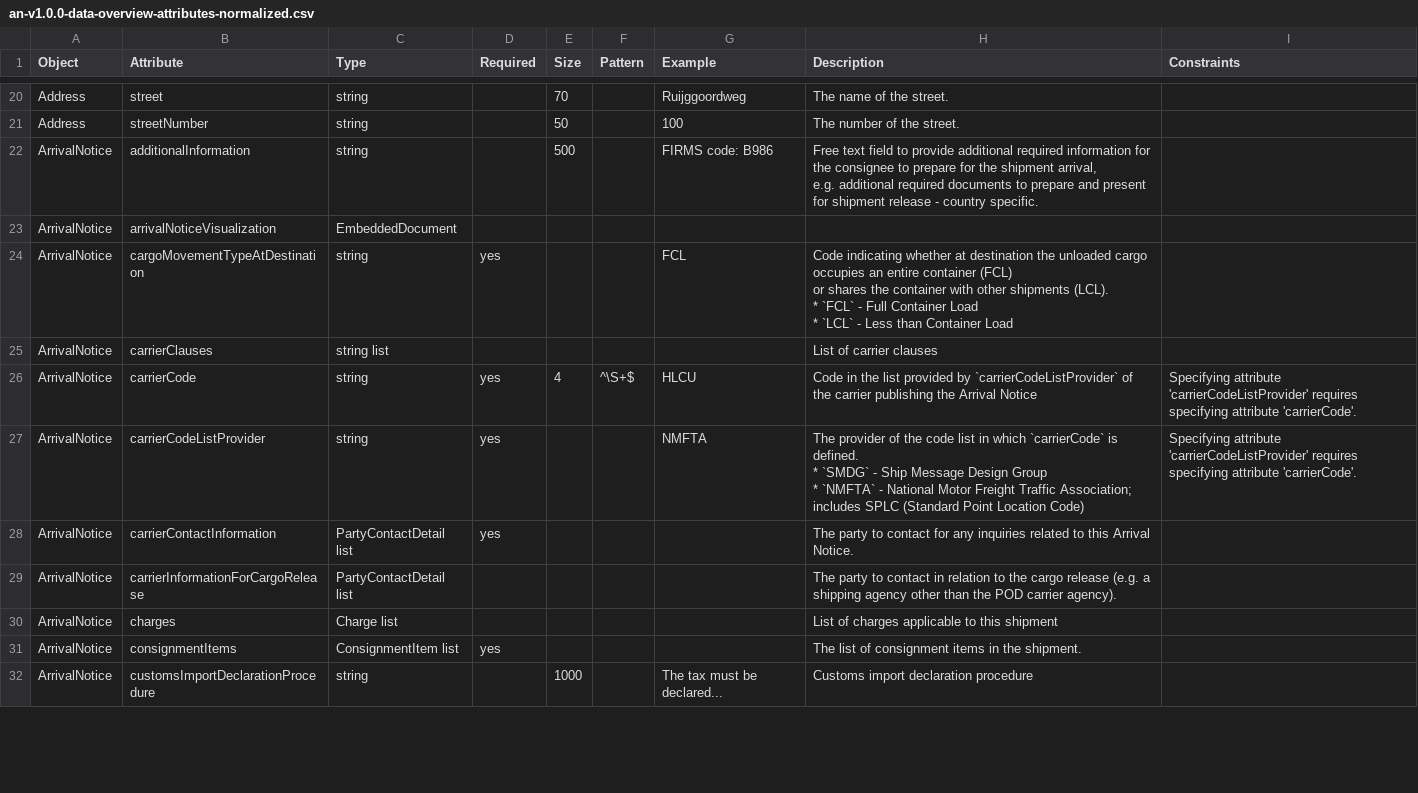
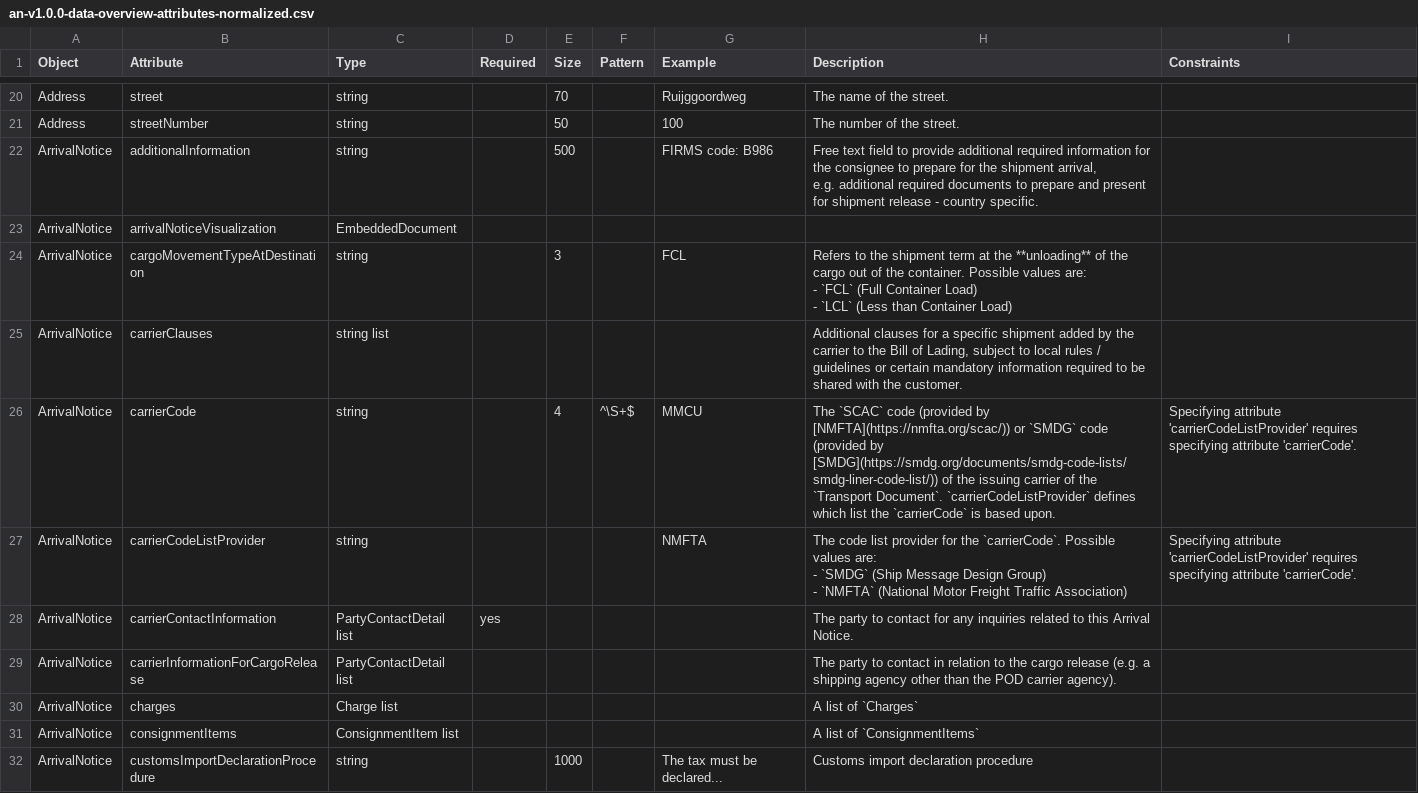
Before and after one commit to dcsaorg/Conformance-Gateway, a CSV file: specifications/generated-resources/standards/an/v100/an-v1.0.0-data-overview-attributes-normalized.csv, drawn as a sheet; only a part is shown, gaps mark what is left out; the diff covers the shown part only.

```diff
--- a/specifications/generated-resources/standards/an/v100/an-v1.0.0-data-overview-attributes-normalized.csv
+++ b/specifications/generated-resources/standards/an/v100/an-v1.0.0-data-overview-attributes-normalized.csv
@@ -33,16 +33,15 @@ e.g. additional required documents to prepare and present for shipment release -
 ArrivalNotice,"arrivalNoticeVisualization",EmbeddedDocument,,,,,,
-ArrivalNotice,"cargoMovementTypeAtDestination",string,yes,,,FCL,"Code indicating whether at destination the unloaded cargo occupies an entire container (FCL)
-or shares the container with other shipments (LCL).
-
- * `FCL` - Full Container Load
- * `LCL` - Less than Container Load",
-ArrivalNotice,carrierClauses,"string list",,,,,"List of carrier clauses",
-ArrivalNotice,carrierCode,string,yes,4,"^\S+$",HLCU,"Code in the list provided by `carrierCodeListProvider` of the carrier publishing the Arrival Notice","Specifying attribute 'carrierCodeListProvider' requires specifying attribute 'carrierCode'."
-ArrivalNotice,carrierCodeListProvider,string,yes,,,NMFTA,"The provider of the code list in which `carrierCode` is defined.
- * `SMDG` - Ship Message Design Group
- * `NMFTA` - National Motor Freight Traffic Association; includes SPLC (Standard Point Location Code)","Specifying attribute 'carrierCodeListProvider' requires specifying attribute 'carrierCode'."
+ArrivalNotice,"cargoMovementTypeAtDestination",string,,3,,FCL,"Refers to the shipment term at the **unloading** of the cargo out of the container. Possible values are:
+
+- `FCL` (Full Container Load)
+- `LCL` (Less than Container Load)",
+ArrivalNotice,carrierClauses,"string list",,,,,"Additional clauses for a specific shipment added by the carrier to the Bill of Lading, subject to local rules / guidelines or certain mandatory information required to be shared with the customer.",
+ArrivalNotice,carrierCode,string,,4,"^\S+$",MMCU,"The `SCAC` code (provided by [NMFTA](https://nmfta.org/scac/)) or `SMDG` code (provided by [SMDG](https://smdg.org/documents/smdg-code-lists/smdg-liner-code-list/)) of the issuing carrier of the `Transport Document`. `carrierCodeListProvider` defines which list the `carrierCode` is based upon.","Specifying attribute 'carrierCodeListProvider' requires specifying attribute 'carrierCode'."
+ArrivalNotice,carrierCodeListProvider,string,,,,NMFTA,"The code list provider for the `carrierCode`. Possible values are:
+- `SMDG` (Ship Message Design Group)
+- `NMFTA` (National Motor Freight Traffic Association)","Specifying attribute 'carrierCodeListProvider' requires specifying attribute 'carrierCode'."
 ArrivalNotice,"carrierContactInformation","PartyContactDetail list",yes,,,,"The party to contact for any inquiries related to this Arrival Notice.",
 ArrivalNotice,"carrierInformationForCargoRelease","PartyContactDetail list",,,,,"The party to contact in relation to the cargo release (e.g. a shipping agency other than the POD carrier agency).",
-ArrivalNotice,charges,"Charge list",,,,,"List of charges applicable to this shipment",
-ArrivalNotice,consignmentItems,"ConsignmentItem list",yes,,,,"The list of consignment items in the shipment.",
+ArrivalNotice,charges,"Charge list",,,,,"A list of `Charges`",
+ArrivalNotice,consignmentItems,"ConsignmentItem list",,,,,"A list of `ConsignmentItems`",
 ArrivalNotice,"customsImportDeclarationProcedure",string,,1000,,"The tax must be declared...","Customs import declaration procedure",
```
Also changed, not shown: 19 edited cells elsewhere in this file, specifications/generated-resources/standards/an/v100/an-v1.0.0-data-overview-attributes-hierarchical.csv, 15 other files.
